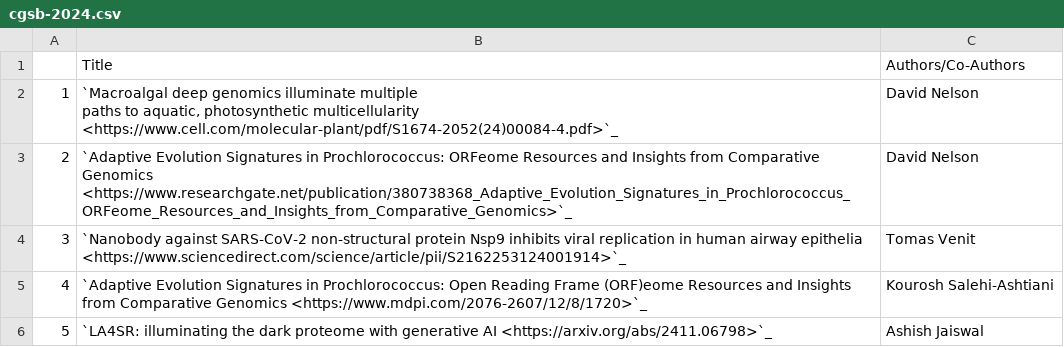
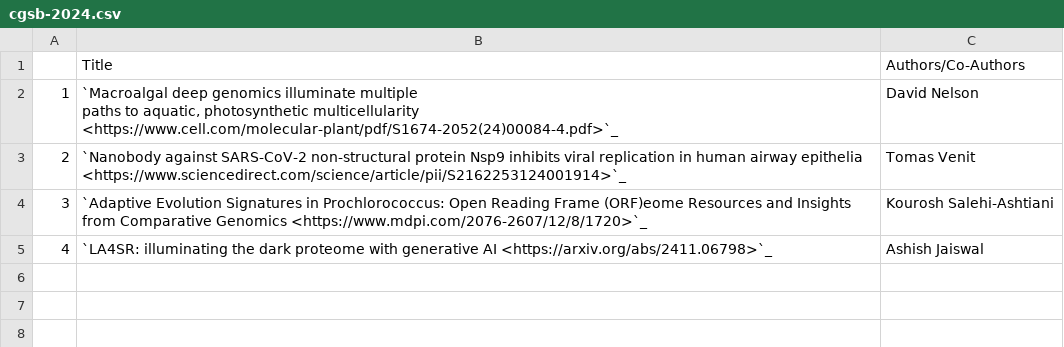
Before and after one commit to NYUAD-CRC/crc-docs, a CSV file: source/hpc/research/data/cgsb-2024.csv, drawn as a sheet.

```diff
--- a/source/hpc/research/data/cgsb-2024.csv
+++ b/source/hpc/research/data/cgsb-2024.csv
@@ -3,5 +3,4 @@
 paths to aquatic, photosynthetic multicellularity <https://www.cell.com/molecular-plant/pdf/S1674-2052(24)00084-4.pdf>`_",David Nelson
-2,`Adaptive Evolution Signatures in Prochlorococcus: ORFeome Resources and Insights from Comparative Genomics <https://www.researchgate.net/publication/380738368_Adaptive_Evolution_Signatures_in_Prochlorococcus_ORFeome_Resources_and_Insights_from_Comparative_Genomics>`_,David Nelson
-3,`Nanobody against SARS-CoV-2 non-structural protein Nsp9 inhibits viral replication in human airway epithelia <https://www.sciencedirect.com/science/article/pii/S2162253124001914>`_,Tomas Venit
-4,`Adaptive Evolution Signatures in Prochlorococcus: Open Reading Frame (ORF)eome Resources and Insights from Comparative Genomics <https://www.mdpi.com/2076-2607/12/8/1720>`_,Kourosh Salehi-Ashtiani
-5,`LA4SR: illuminating the dark proteome with generative AI <https://arxiv.org/abs/2411.06798>`_,Ashish Jaiswal
+2,`Nanobody against SARS-CoV-2 non-structural protein Nsp9 inhibits viral replication in human airway epithelia <https://www.sciencedirect.com/science/article/pii/S2162253124001914>`_,Tomas Venit
+3,`Adaptive Evolution Signatures in Prochlorococcus: Open Reading Frame (ORF)eome Resources and Insights from Comparative Genomics <https://www.mdpi.com/2076-2607/12/8/1720>`_,Kourosh Salehi-Ashtiani
+4,`LA4SR: illuminating the dark proteome with generative AI <https://arxiv.org/abs/2411.06798>`_,Ashish Jaiswal
```
Also changed, not shown: source/hpc/research/data/access-pre2018.csv, source/hpc/research/data/cgsb-2018.csv, 12 other files.
